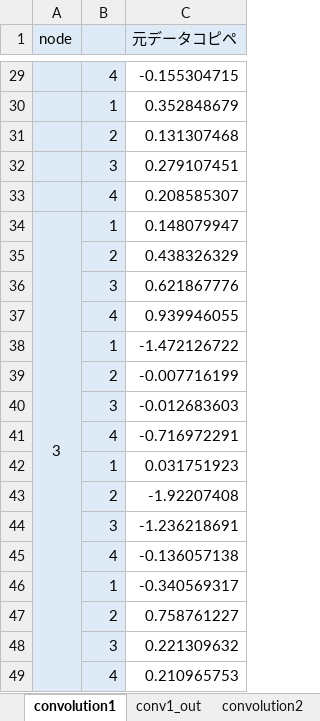
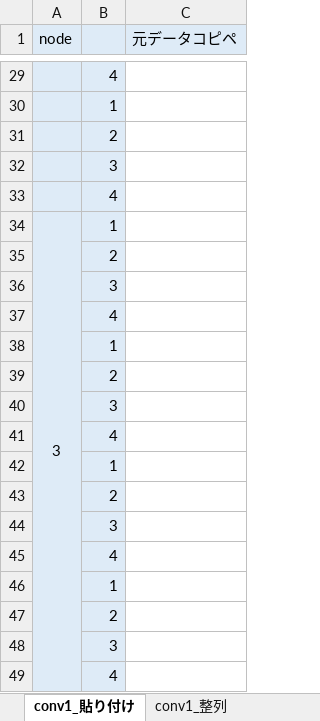
Before and after one commit to mgo-tec/test_excel_deeplearning, an Excel workbook: NNC/weight_bias_alignment.xlsx, sheet conv1_貼り付け, drawn as a sheet; only a part is shown, gaps mark what is left out; values as stored, in another font and other column widths than the file's, no borders; the diff covers the shown part only; the diff names each change by its address in the sheet, - before the commit and + after, or states it on an @@ line.

```diff
--- a/NNC/weight_bias_alignment.xlsx (sheet conv1_貼り付け)
+++ b/NNC/weight_bias_alignment.xlsx (sheet conv1_貼り付け)
-sheet tab: convolution1
+sheet tab: conv1_貼り付け
-sheet tab: conv1_out
+sheet tab: conv1_整列
-C29 (元データコピペ): -0.155304715
+C29 (元データコピペ): (empty)
-C30 (元データコピペ): 0.352848679
+C30 (元データコピペ): (empty)
-C31 (元データコピペ): 0.131307468
+C31 (元データコピペ): (empty)
-C32 (元データコピペ): 0.279107451
+C32 (元データコピペ): (empty)
-C33 (元データコピペ): 0.208585307
+C33 (元データコピペ): (empty)
-C34 (元データコピペ): 0.148079947
+C34 (元データコピペ): (empty)
-C35 (元データコピペ): 0.438326329
+C35 (元データコピペ): (empty)
-C36 (元データコピペ): 0.621867776
+C36 (元データコピペ): (empty)
-C37 (元データコピペ): 0.939946055
+C37 (元データコピペ): (empty)
-C38 (元データコピペ): -1.472126722
+C38 (元データコピペ): (empty)
-C39 (元データコピペ): -0.007716199
+C39 (元データコピペ): (empty)
-C40 (元データコピペ): -0.012683603
+C40 (元データコピペ): (empty)
-C41 (元データコピペ): -0.716972291
+C41 (元データコピペ): (empty)
-C42 (元データコピペ): 0.031751923
+C42 (元データコピペ): (empty)
-C43 (元データコピペ): -1.92207408
+C43 (元データコピペ): (empty)
-C44 (元データコピペ): -1.236218691
+C44 (元データコピペ): (empty)
-C45 (元データコピペ): -0.136057138
+C45 (元データコピペ): (empty)
-C46 (元データコピペ): -0.340569317
+C46 (元データコピペ): (empty)
-C47 (元データコピペ): 0.758761227
+C47 (元データコピペ): (empty)
-C48 (元データコピペ): 0.221309632
+C48 (元データコピペ): (empty)
-C49 (元データコピペ): 0.210965753
+C49 (元データコピペ): (empty)
```
Also changed, not shown: 27 edited cells elsewhere in this sheet, sheet affine_貼り付け, sheet affine_整列, sheet conv1_整列, sheet depthwise_conv_整列, sheet depthwise_conv_貼り付け, other sheet tabs.
